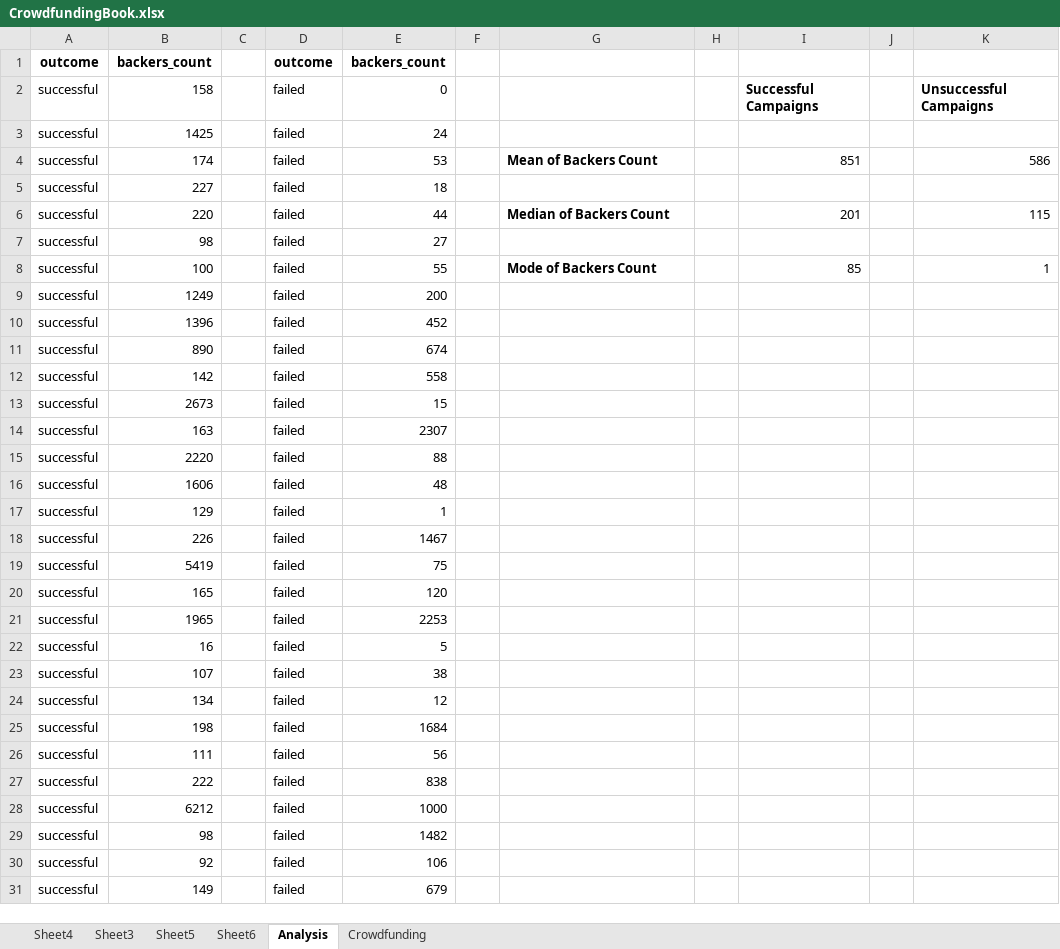
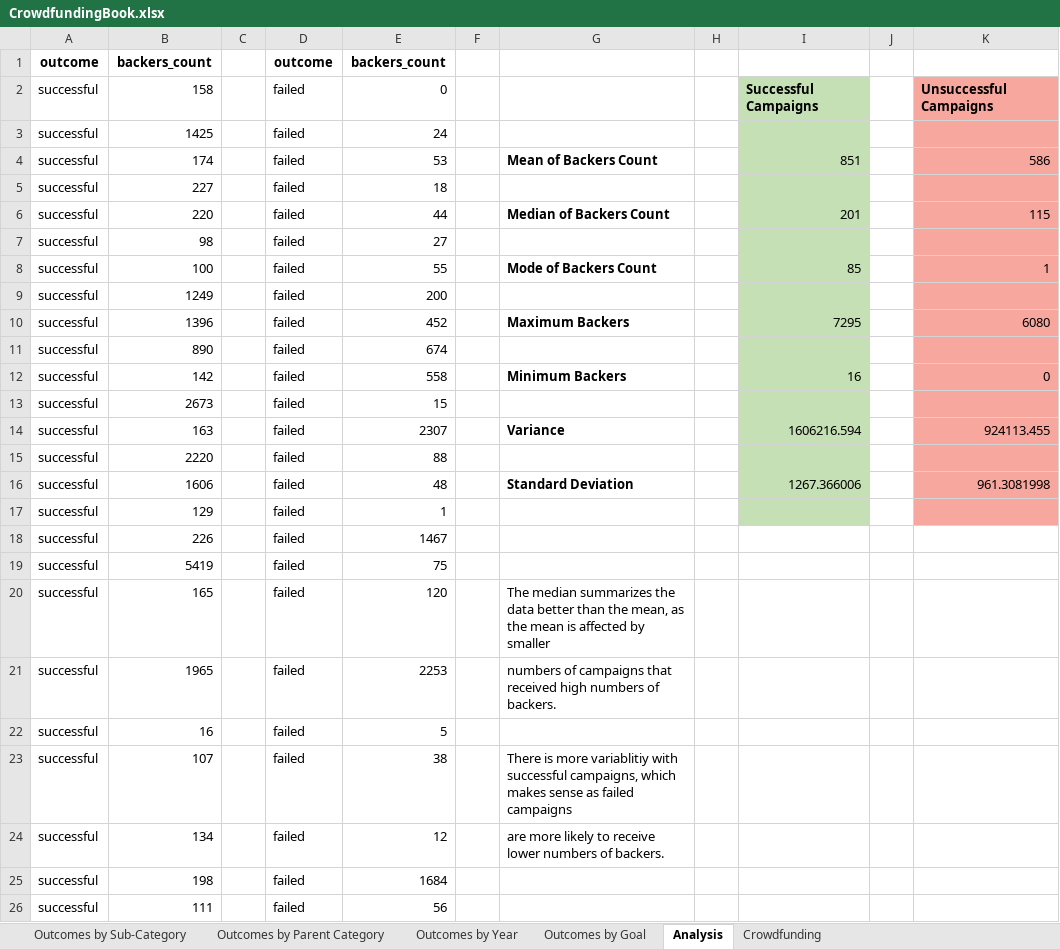
Before and after one commit to siobyrne/excel-challenge, an Excel workbook: CrowdfundingBook.xlsx, sheet Analysis, drawn as a sheet; only a part is shown; the shorter side is filled out with more unchanged rows; values as stored, in another font and other column widths than the file's, no borders; conditional formats not drawn; the diff names each change by its address in the sheet, - before the commit and + after, or states it on an @@ line.

Commit message:
Rename all sheets

```diff
--- a/CrowdfundingBook.xlsx (sheet Analysis)
+++ b/CrowdfundingBook.xlsx (sheet Analysis)
-sheet tab: Sheet4
+sheet tab: Outcomes by Sub-Category
-sheet tab: Sheet3
+sheet tab: Outcomes by Parent Category
-sheet tab: Sheet5
+sheet tab: Outcomes by Year
-sheet tab: Sheet6
+sheet tab: Outcomes by Goal
-I2:I17 fill: none
+I2:I17 fill: #C5E0B4
-K2:K17 fill: none
+K2:K17 fill: #F7A79D
-G10: (empty)
+G10: Maximum Backers
-I10: (empty)
+I10: 7295
-K10: (empty)
+K10: 6080
-G12: (empty)
+G12: Minimum Backers
-I12: (empty)
+I12: 16
-K12: (empty)
+K12: 0
-G14: (empty)
+G14: Variance
-I14: (empty)
+I14: 1606216.594
-K14: (empty)
+K14: 924113.455
-G16: (empty)
+G16: Standard Deviation
-I16: (empty)
+I16: 1267.366006
-K16: (empty)
+K16: 961.3081998
-G20: (empty)
+G20: The median summarizes the data better than the mean, as the mean is affected by smaller
-G21: (empty)
+G21: numbers of campaigns that received high numbers of backers.
-G23: (empty)
+G23: There is more variablitiy with successful campaigns, which makes sense as failed campaigns
-G24: (empty)
+G24: are more likely to receive lower numbers of backers.
```
Also changed, not shown: charts or pictures.
